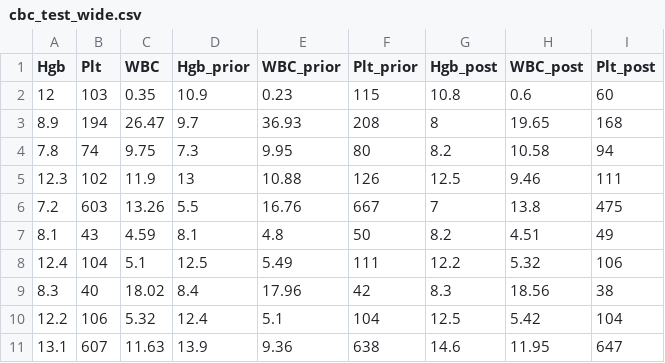
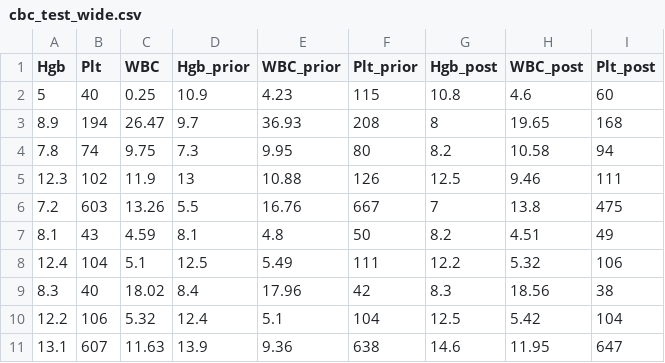
Before and after one commit to nspies13/contamination_standalone, a CSV file: data/cbc_test_wide.csv, drawn as a sheet.

```diff
--- a/data/cbc_test_wide.csv
+++ b/data/cbc_test_wide.csv
@@ -1,3 +1,3 @@
 Hgb,Plt,WBC,Hgb_prior,WBC_prior,Plt_prior,Hgb_post,WBC_post,Plt_post
-12,103,0.35,10.9,0.23,115,10.8,0.6,60
+5,40,0.25,10.9,4.23,115,10.8,4.6,60
 8.9,194,26.47,9.7,36.93,208,8,19.65,168
```
Also changed, not shown: data/bmp_test_wide.csv, 9 other files.
